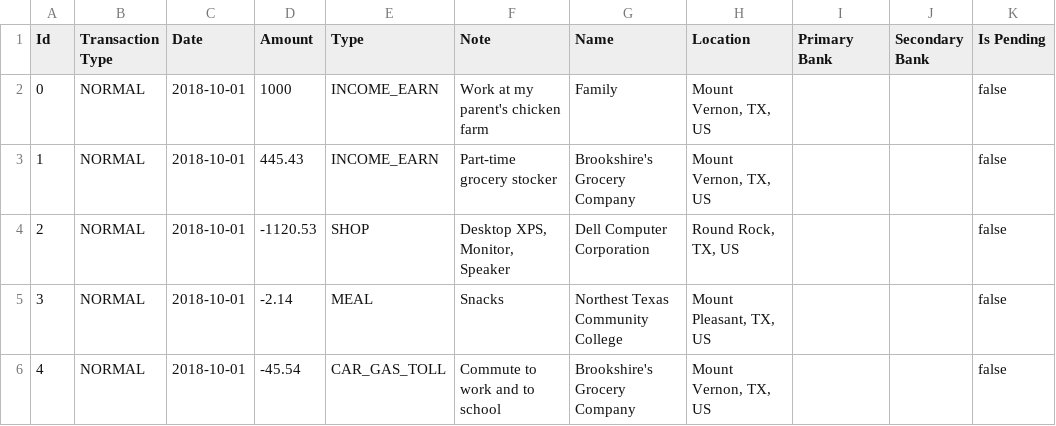
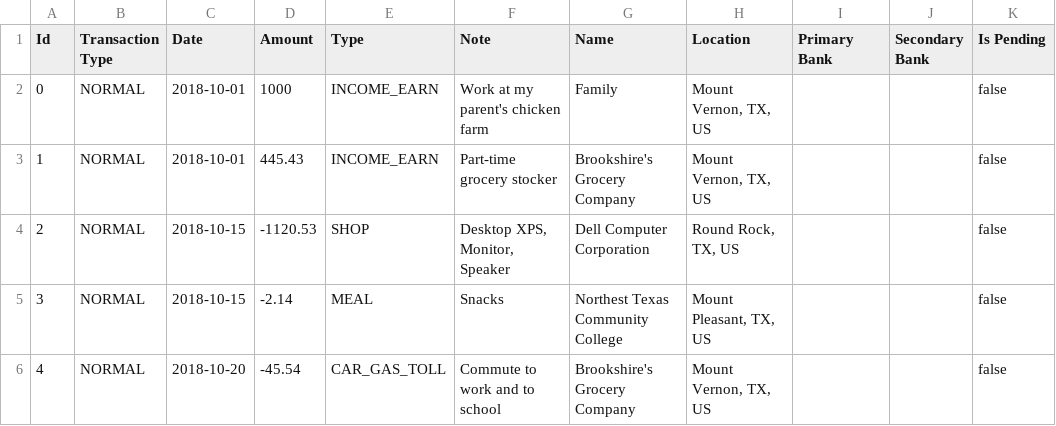
Before and after one commit to bellamyphan/MoneyApp202301, a CSV file: data/production/transactions.csv, drawn as a sheet.

Commit message:
Filter transactions based on Start and End Dates

```diff
--- a/data/production/transactions.csv
+++ b/data/production/transactions.csv
@@ -3,4 +3,4 @@
 "1","NORMAL","2018-10-01","445.43","INCOME_EARN","Part-time grocery stocker","Brookshire's Grocery Company","Mount Vernon, TX, US","","","false"
-"2","NORMAL","2018-10-01","-1120.53","SHOP","Desktop XPS, Monitor, Speaker","Dell Computer Corporation","Round Rock, TX, US","","","false"
-"3","NORMAL","2018-10-01","-2.14","MEAL","Snacks","Northest Texas Community College","Mount Pleasant, TX, US","","","false"
-"4","NORMAL","2018-10-01","-45.54","CAR_GAS_TOLL","Commute to work and to school","Brookshire's Grocery Company","Mount Vernon, TX, US","","","false"
+"2","NORMAL","2018-10-15","-1120.53","SHOP","Desktop XPS, Monitor, Speaker","Dell Computer Corporation","Round Rock, TX, US","","","false"
+"3","NORMAL","2018-10-15","-2.14","MEAL","Snacks","Northest Texas Community College","Mount Pleasant, TX, US","","","false"
+"4","NORMAL","2018-10-20","-45.54","CAR_GAS_TOLL","Commute to work and to school","Brookshire's Grocery Company","Mount Vernon, TX, US","","","false"
```
Also changed, not shown: 1 other file.
